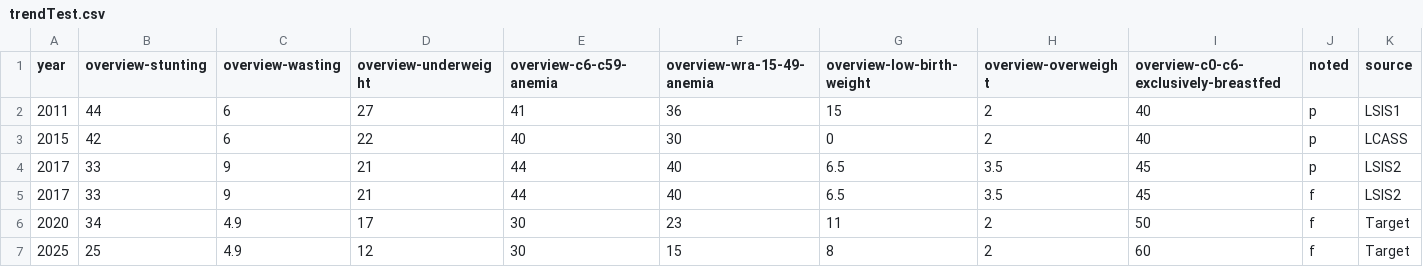
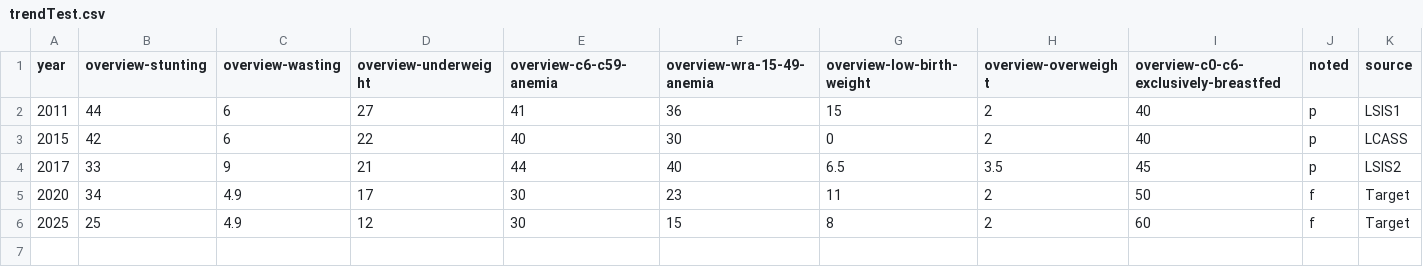
Before and after one commit to awareautoh/dashboard-v1, a CSV file: data/trendTest.csv, drawn as a sheet; the diff names each change by its address in the sheet, - before the commit and + after, or states it on an @@ line.

```diff
--- a/data/trendTest.csv
+++ b/data/trendTest.csv
-row 5: 2017 | 33 | 9 | 21 | 44 | 40 | 6.5 | 3.5 | 45 | f | LSIS2
```
Also changed, not shown: data/mapTest.csv, data/provinceTest.csv, 38 other files.
